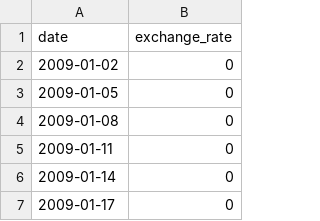
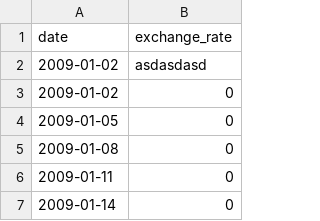
Before and after one commit to Adsea-Helmetguy/cpp, a CSV file: cpp09/ex00/data.csv, drawn as a sheet; only a part is shown; the shorter side is filled out with more unchanged rows.

```diff
--- a/cpp09/ex00/data.csv
+++ b/cpp09/ex00/data.csv
@@ -1,2 +1,3 @@
 date,exchange_rate
+2009-01-02,asdasdasd
 2009-01-02,0
```
Also changed, not shown: 2 other files.
